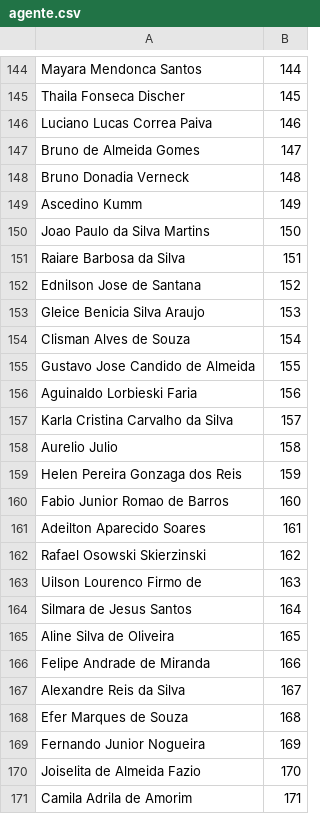
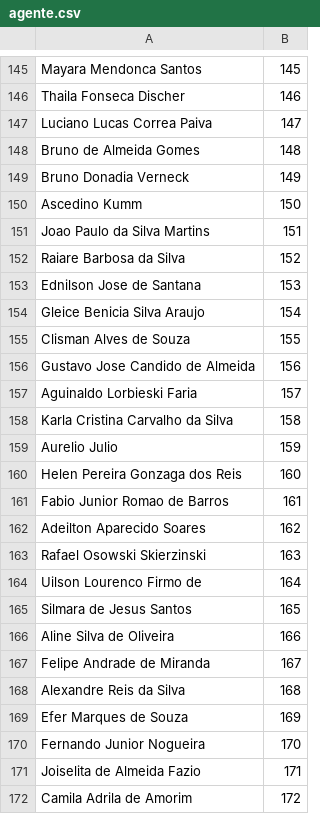
Before and after one commit to aprovados3/cadastro-reserva-ro, a CSV file: agente.csv, drawn as a sheet; only a part is shown, gaps mark what is left out; the diff covers the shown part only.

```diff
--- a/agente.csv
+++ b/agente.csv
@@ -144,28 +145,28 @@
-"Mayara Mendonca Santos","144"
-"Thaila Fonseca Discher","145"
-"Luciano Lucas Correa Paiva","146"
-"Bruno de Almeida Gomes","147"
-"Bruno Donadia Verneck","148"
-"Ascedino Kumm","149"
-"Joao Paulo da Silva Martins","150"
-"Raiare Barbosa da Silva","151"
-"Ednilson Jose de Santana","152"
-"Gleice Benicia Silva Araujo","153"
-"Clisman Alves de Souza","154"
-"Gustavo Jose Candido de  Almeida","155"
-"Aguinaldo Lorbieski Faria","156"
-"Karla Cristina Carvalho da Silva","157"
-"Aurelio Julio","158"
-"Helen Pereira Gonzaga dos Reis","159"
-"Fabio Junior Romao de Barros","160"
-"Adeilton Aparecido Soares","161"
-"Rafael Osowski Skierzinski","162"
-"Uilson Lourenco Firmo de","163"
-"Silmara de Jesus Santos","164"
-"Aline Silva de Oliveira","165"
-"Felipe Andrade de Miranda","166"
-"Alexandre Reis da Silva","167"
-"Efer Marques de Souza","168"
-"Fernando Junior Nogueira","169"
-"Joiselita de Almeida Fazio","170"
-"Camila Adrila de Amorim","171"
+"Mayara Mendonca Santos","145"
+"Thaila Fonseca Discher","146"
+"Luciano Lucas Correa Paiva","147"
+"Bruno de Almeida Gomes","148"
+"Bruno Donadia Verneck","149"
+"Ascedino Kumm","150"
+"Joao Paulo da Silva Martins","151"
+"Raiare Barbosa da Silva","152"
+"Ednilson Jose de Santana","153"
+"Gleice Benicia Silva Araujo","154"
+"Clisman Alves de Souza","155"
+"Gustavo Jose Candido de  Almeida","156"
+"Aguinaldo Lorbieski Faria","157"
+"Karla Cristina Carvalho da Silva","158"
+"Aurelio Julio","159"
+"Helen Pereira Gonzaga dos Reis","160"
+"Fabio Junior Romao de Barros","161"
+"Adeilton Aparecido Soares","162"
+"Rafael Osowski Skierzinski","163"
+"Uilson Lourenco Firmo de","164"
+"Silmara de Jesus Santos","165"
+"Aline Silva de Oliveira","166"
+"Felipe Andrade de Miranda","167"
+"Alexandre Reis da Silva","168"
+"Efer Marques de Souza","169"
+"Fernando Junior Nogueira","170"
+"Joiselita de Almeida Fazio","171"
+"Camila Adrila de Amorim","172"
```
Also changed, not shown: 1 added row and 76 edited cells elsewhere in this file.
